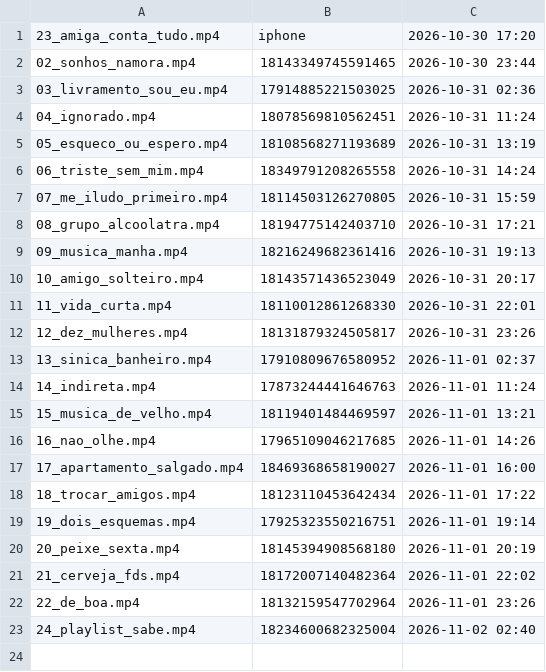
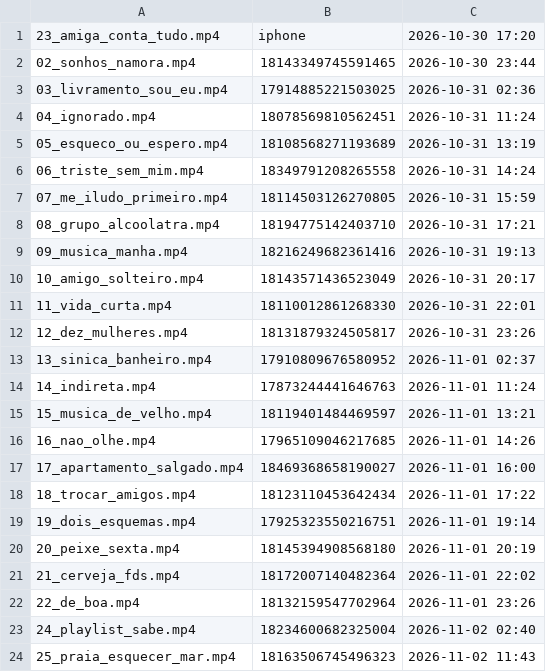
Before and after one commit to brindoapp/reels-teste, a TSV file: contas/leeleo/feitos.tsv, drawn as a sheet.

Commit message:
postado 2026-11-02_1143

```diff
--- a/contas/leeleo/feitos.tsv
+++ b/contas/leeleo/feitos.tsv
@@ -23 +23,2 @@
 24_playlist_sabe.mp4	18234600682325004	2026-11-02 02:40
+25_praia_esquecer_mar.mp4	18163506745496323	2026-11-02 11:43
```
